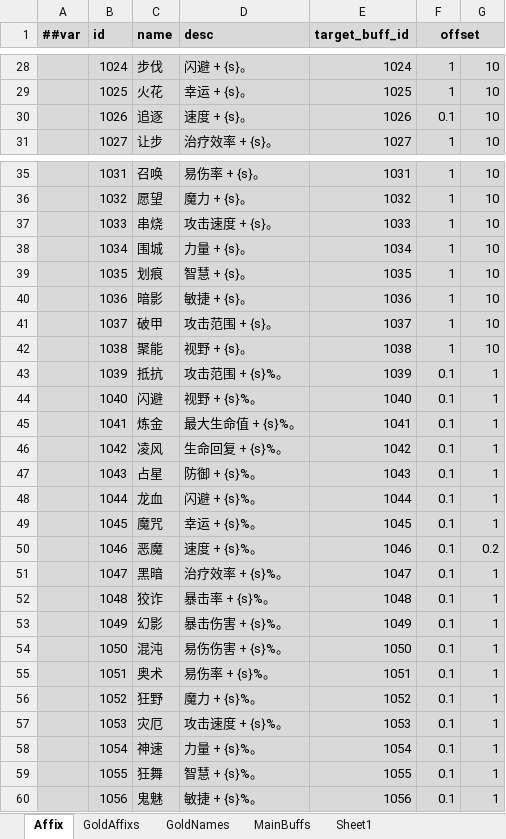
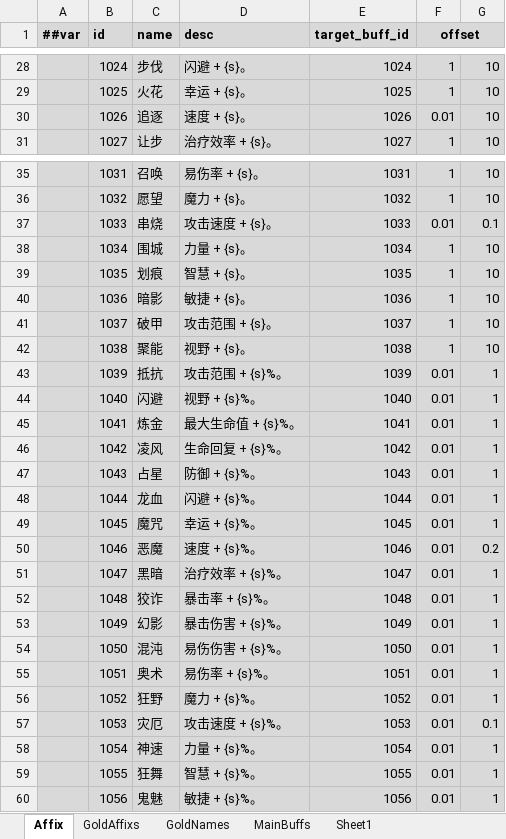
Before and after one commit to Abab-bk/AwesomeRPG, an Excel workbook: tools/luban/Datas/Equipment.xlsx, sheet Affix, drawn as a sheet; only a part is shown, gaps mark what is left out; values as stored, in another font and other column widths than the file's, no borders; the diff covers the shown part only; the diff names each change by its address in the sheet, - before the commit and + after, or states it on an @@ line.

```diff
--- a/tools/luban/Datas/Equipment.xlsx (sheet Affix)
+++ b/tools/luban/Datas/Equipment.xlsx (sheet Affix)
-F30 (offset): 0.1
+F30 (offset): 0.01
-F37 (offset): 1
+F37 (offset): 0.01
-G37: 10
+G37: 0.1
-F43:F60 (offset): 0.1
+F43:F60 (offset): 0.01
-G57: 1
+G57: 0.1
```
Also changed, not shown: 10 edited cells elsewhere in this sheet, tools/luban/Datas/Buffs.xlsx, tools/luban/Datas/Enemys.xlsx, 28 other files.
